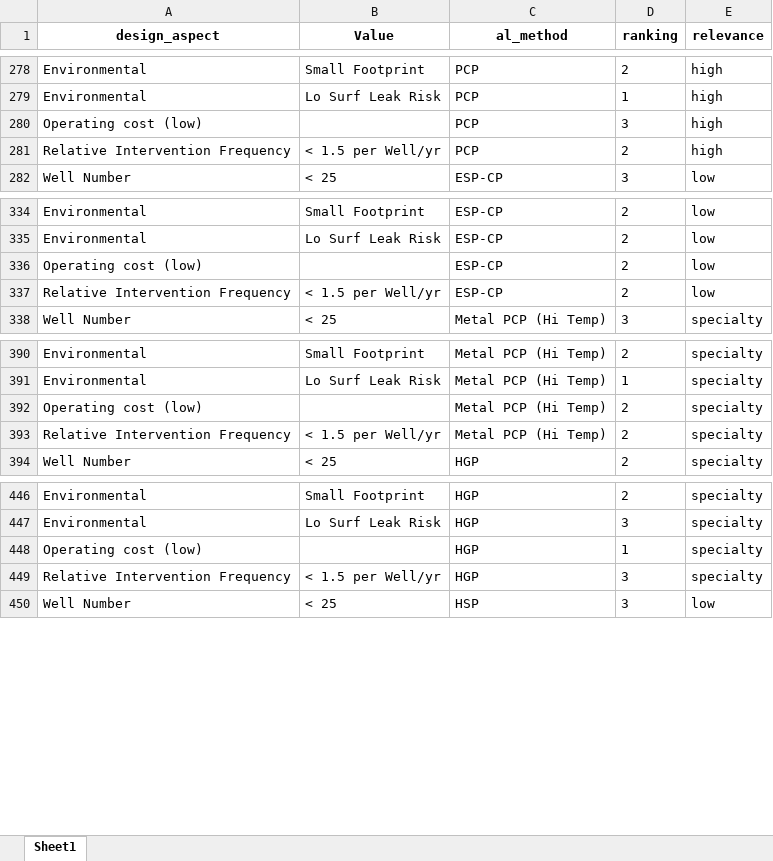
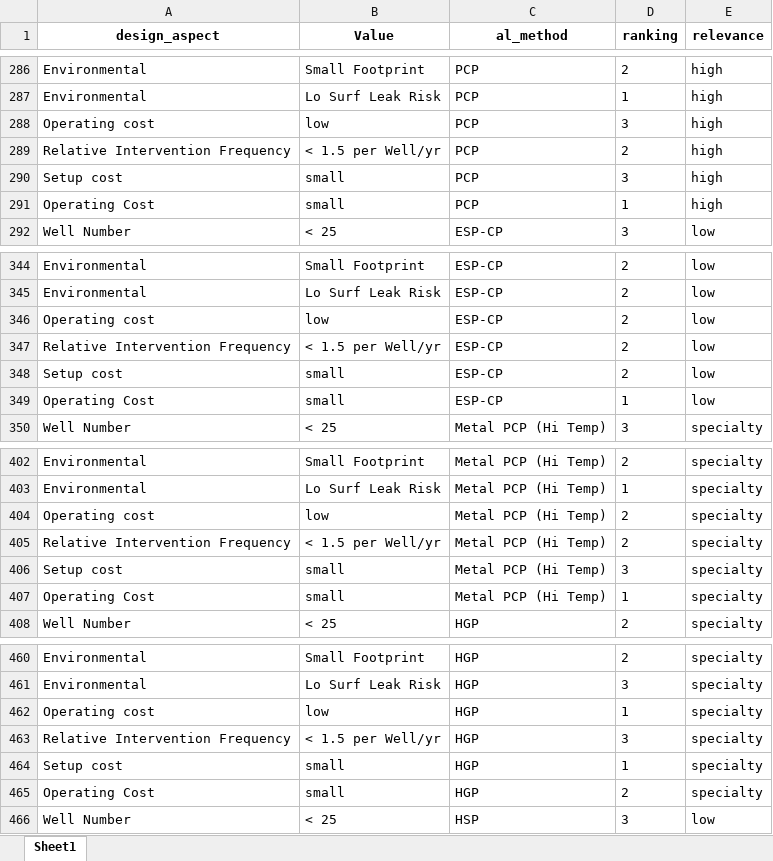
Before and after one commit to f0nzie/artificial_lift_matrix, an Excel workbook: inst/extdata/al_matrix_tidy.xlsx, sheet Sheet1, drawn as a sheet; only a part is shown, gaps mark what is left out; values as stored, in another font and other column widths than the file's, no borders; addresses are those after the commit; the diff covers the shown part only; the diff names each change by its address in the sheet, - before the commit and + after, or states it on an @@ line.

```diff
--- a/inst/extdata/al_matrix_tidy.xlsx (sheet Sheet1)
+++ b/inst/extdata/al_matrix_tidy.xlsx (sheet Sheet1)
-A288 (design_aspect): Operating cost (low)
+A288 (design_aspect): Operating cost
-B288 (Value): (empty)
+B288 (Value): low
+row 290: Setup cost | small | PCP | 3 | high
+row 291: Operating Cost | small | PCP | 1 | high
-A346 (design_aspect): Operating cost (low)
+A346 (design_aspect): Operating cost
-B346 (Value): (empty)
+B346 (Value): low
+row 348: Setup cost | small | ESP-CP | 2 | low
+row 349: Operating Cost | small | ESP-CP | 1 | low
-A404 (design_aspect): Operating cost (low)
+A404 (design_aspect): Operating cost
-B404 (Value): (empty)
+B404 (Value): low
+row 406: Setup cost | small | Metal PCP (Hi Temp) | 3 | specialty
+row 407: Operating Cost | small | Metal PCP (Hi Temp) | 1 | specialty
-A462 (design_aspect): Operating cost (low)
+A462 (design_aspect): Operating cost
-B462 (Value): (empty)
+B462 (Value): low
+row 464: Setup cost | small | HGP | 1 | specialty
+row 465: Operating Cost | small | HGP | 2 | specialty
```
Also changed, not shown: 16 added rows and 64 edited cells elsewhere in this sheet, inst/extdata/Artificial Lift Matrix for Commercial Production Systems (CPS)14Aug062.xlsx.
